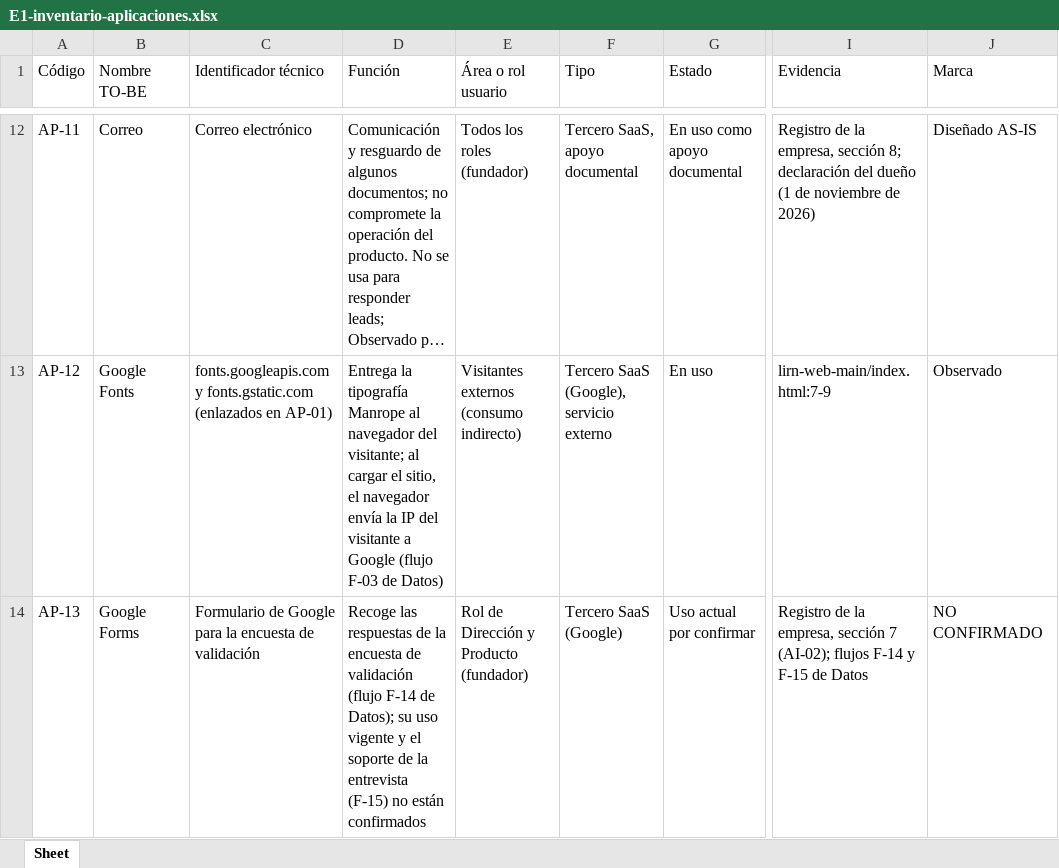
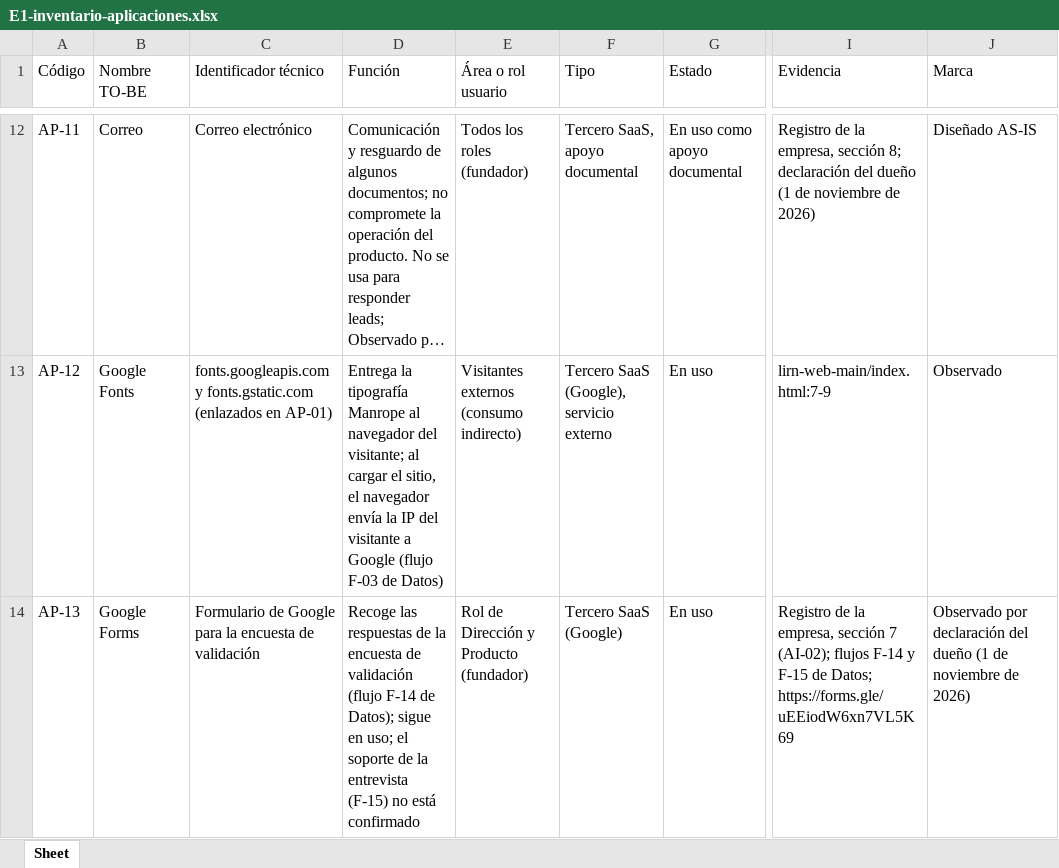
Before and after one commit to 5arSanti/tro-launcher, an Excel workbook: docs/ae-final-project/ondas/M3-aplicaciones/tablas/E1-inventario-aplicaciones.xlsx, sheet Sheet, drawn as a sheet; only a part is shown, gaps mark what is left out; long unchanged cells end in …; values as stored, in another font and other column widths than the file's, no borders; the diff names each change by its address in the sheet, - before the commit and + after, or states it on an @@ line.

```diff
--- a/docs/ae-final-project/ondas/M3-aplicaciones/tablas/E1-inventario-aplicaciones.xlsx (sheet Sheet)
+++ b/docs/ae-final-project/ondas/M3-aplicaciones/tablas/E1-inventario-aplicaciones.xlsx (sheet Sheet)
-D14 (Función): …de Datos); su uso vigente y el soporte de la entrevista (F-15) no están confirmados
+D14 (Función): …de Datos); sigue en uso; el soporte de la entrevista (F-15) no está confirmado
-G14 (Estado): Uso actual por confirmar
+G14 (Estado): En uso
-I14 (Evidencia): …F-15 de Datos
+I14 (Evidencia): …F-15 de Datos; https://forms.gle/uEEiodW6xn7VL5K69
-J14 (Marca): NO CONFIRMADO
+J14 (Marca): Observado por declaración del dueño (1 de noviembre de 2026)
```
Also changed, not shown: docs/ae-final-project/ondas/M2-datos/tablas/E-01-inventario-datos.xlsx, docs/ae-final-project/ondas/M2-datos/tablas/E-04-matriz-flujos.xlsx, 8 other files.
